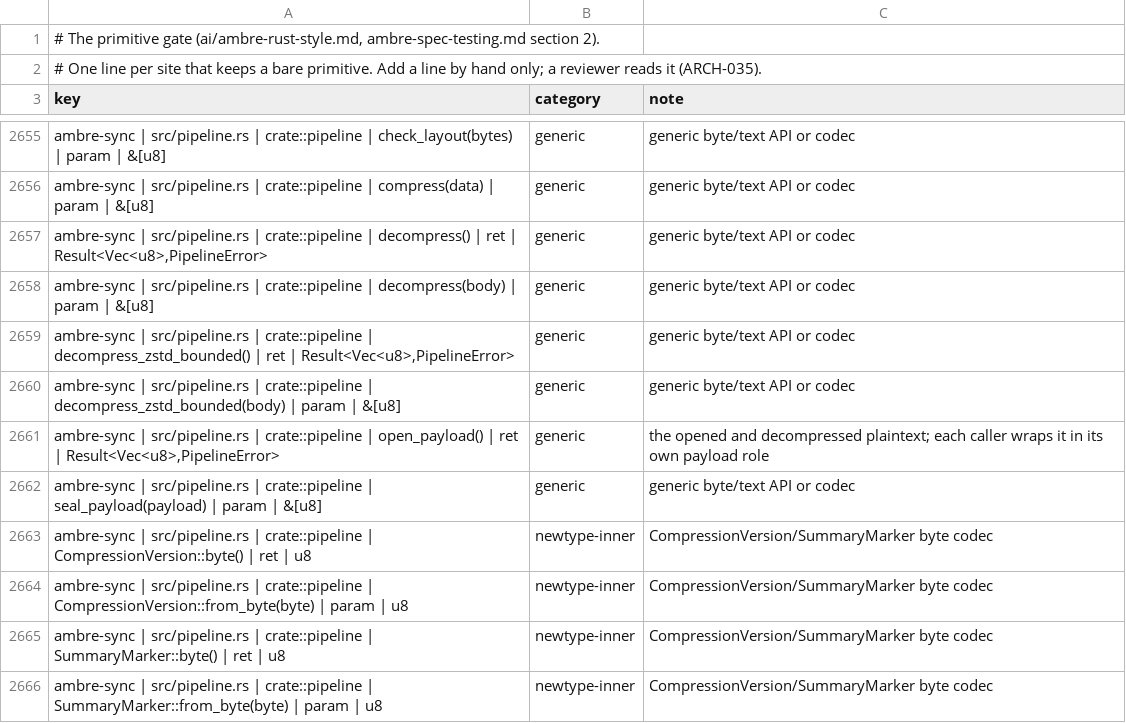
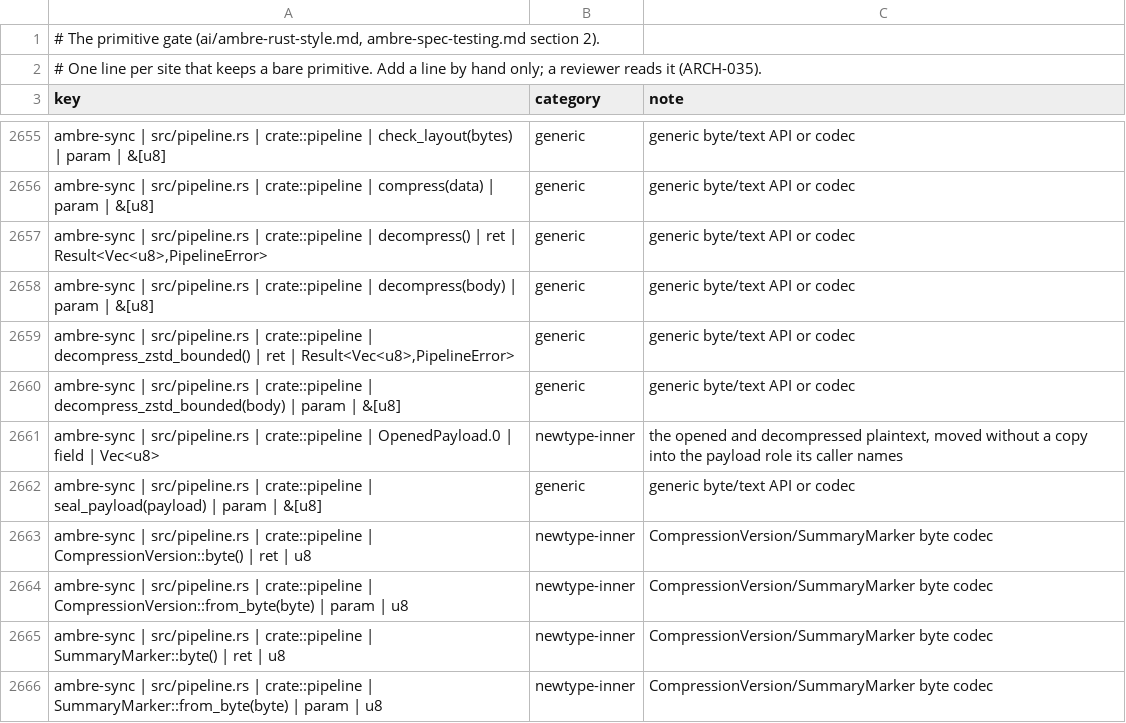
Before and after one commit to ambre-suite/ambre, a TSV file: specs/1-Foundations/ambre-primitives.tsv, drawn as a sheet; only a part is shown, gaps mark what is left out; removed rows and columns are numbered as before the commit, all else as after; the diff names each change by its address in the sheet, - before the commit and + after, or states it on an @@ line.

```diff
--- a/specs/1-Foundations/ambre-primitives.tsv
+++ b/specs/1-Foundations/ambre-primitives.tsv
-row 2661: ambre-sync | src/pipeline.rs | crate::pipeline | open_payload() | ret | Result<Vec<u8>,PipelineError> | generic | the opened and decompressed plaintext; each caller wraps it in its own payload role
+row 2661: ambre-sync | src/pipeline.rs | crate::pipeline | OpenedPayload.0 | field | Vec<u8> | newtype-inner | the opened and decompressed plaintext, moved without a copy into the payload role its caller names
```
Also changed, not shown: 1 other file.
